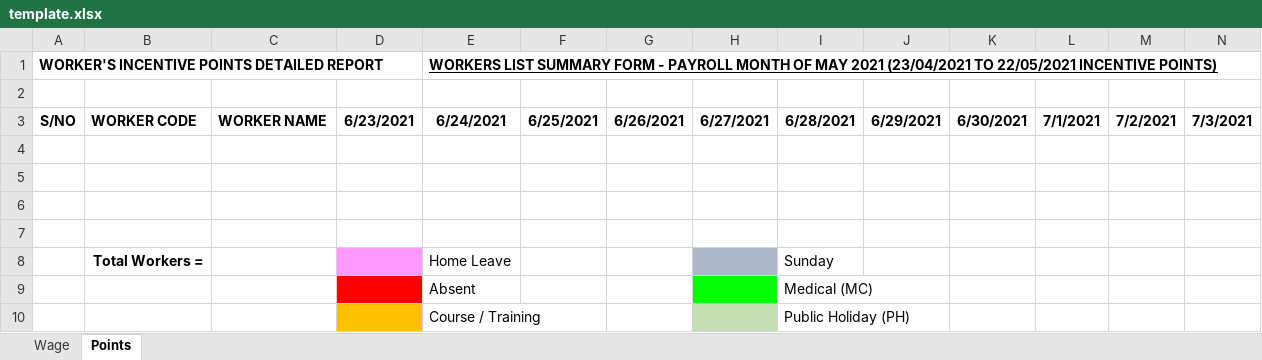
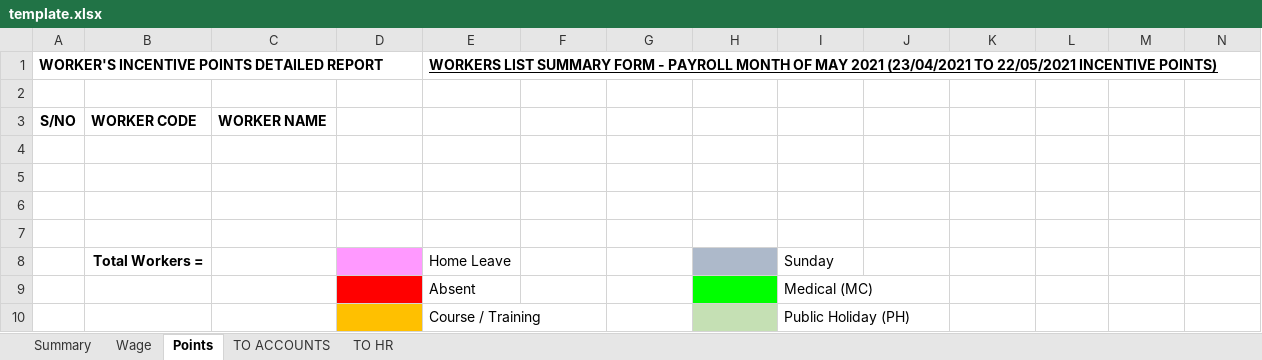
Before and after one commit to Woh-Hup/Resource, an Excel workbook: file/worker-allocation/template.xlsx, sheet Points, drawn as a sheet; only a part is shown; values as stored, in another font and other column widths than the file's, no borders; removed rows and columns are numbered as before the commit, all else as after; rows hold the shown columns only; the diff names each change by its address in the sheet, - before the commit and + after, or states it on an @@ line.

```diff
--- a/file/worker-allocation/template.xlsx (sheet Points)
+++ b/file/worker-allocation/template.xlsx (sheet Points)
+sheet tab: Summary
+sheet tab: TO ACCOUNTS
+sheet tab: TO HR
-row 3: S/NO | WORKER CODE | WORKER NAME | 6/23/2021 | 6/24/2021 | 6/25/2021 | 6/26/2021 | 6/27/2021 | 6/28/2021 | 6/29/2021 | 6/30/2021 | 7/1/2021 | 7/2/2021 | 7/3/2021
+row 3: S/NO | WORKER CODE | WORKER NAME
```
